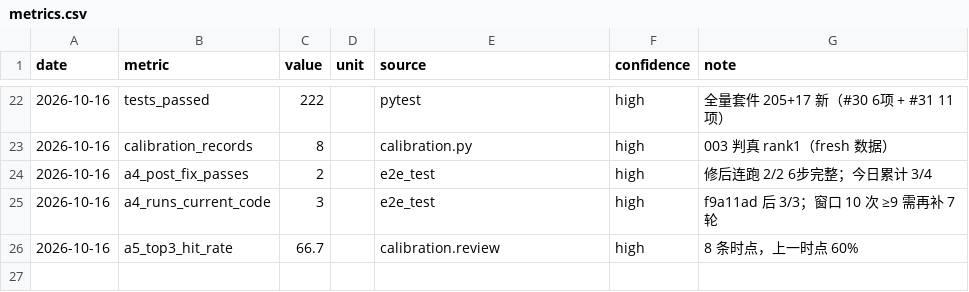
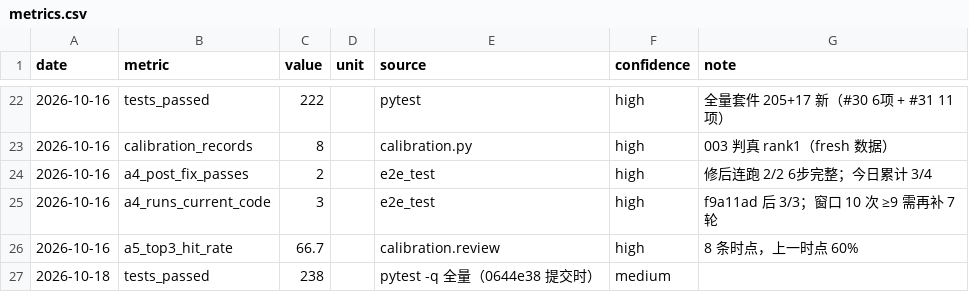
Before and after one commit to lh123aa/pain-to-mvp, a CSV file: project-journal/metrics/metrics.csv, drawn as a sheet; only a part is shown, gaps mark what is left out; the diff names each change by its address in the sheet, - before the commit and + after, or states it on an @@ line.

Commit message:
journal: 归档实跑指标 + test_run_inputs mock 化修复记录（238 全绿基线）

```diff
--- a/project-journal/metrics/metrics.csv
+++ b/project-journal/metrics/metrics.csv
+row 27: 2026-10-18 | tests_passed | 238 |  | pytest -q 全量（0644e38 提交时） | medium
```
Also changed, not shown: 5 other files.
